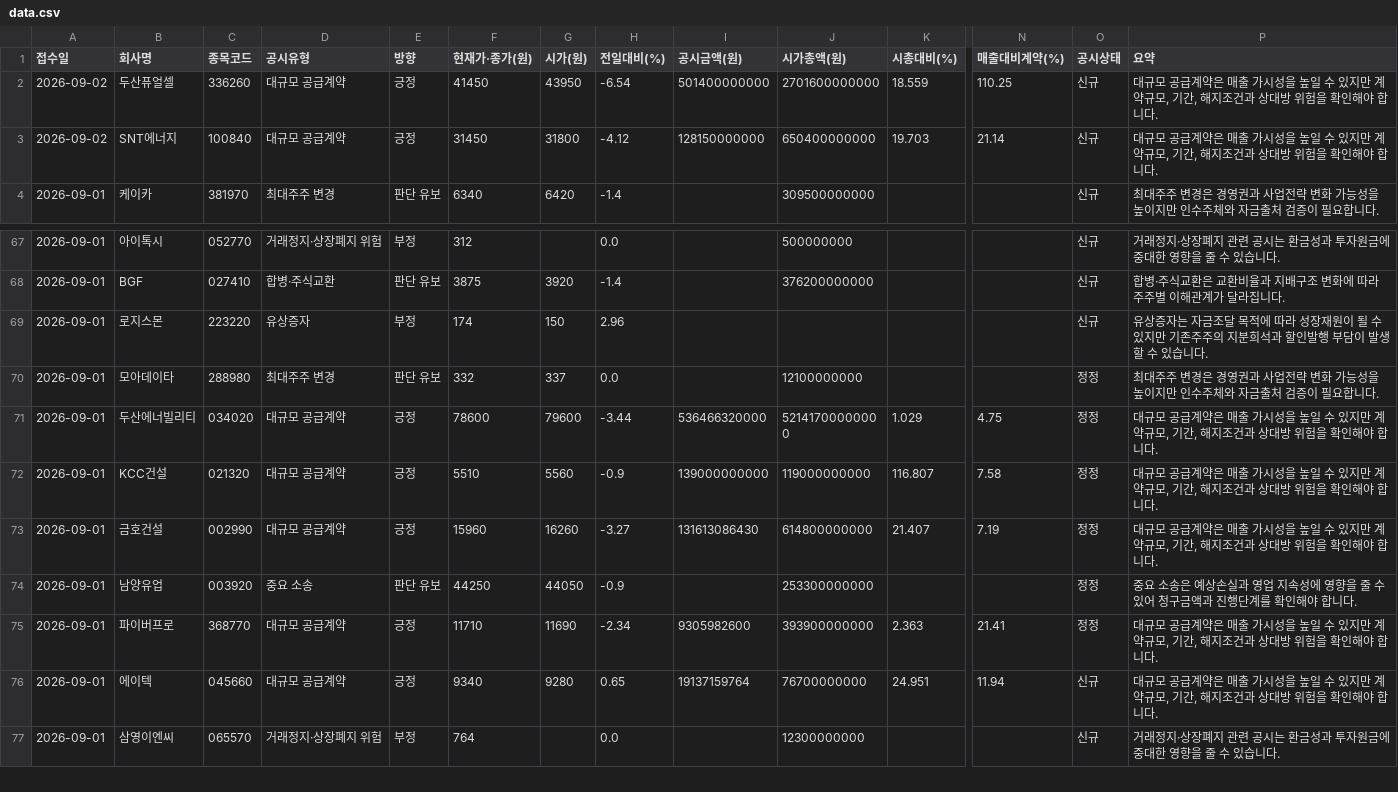
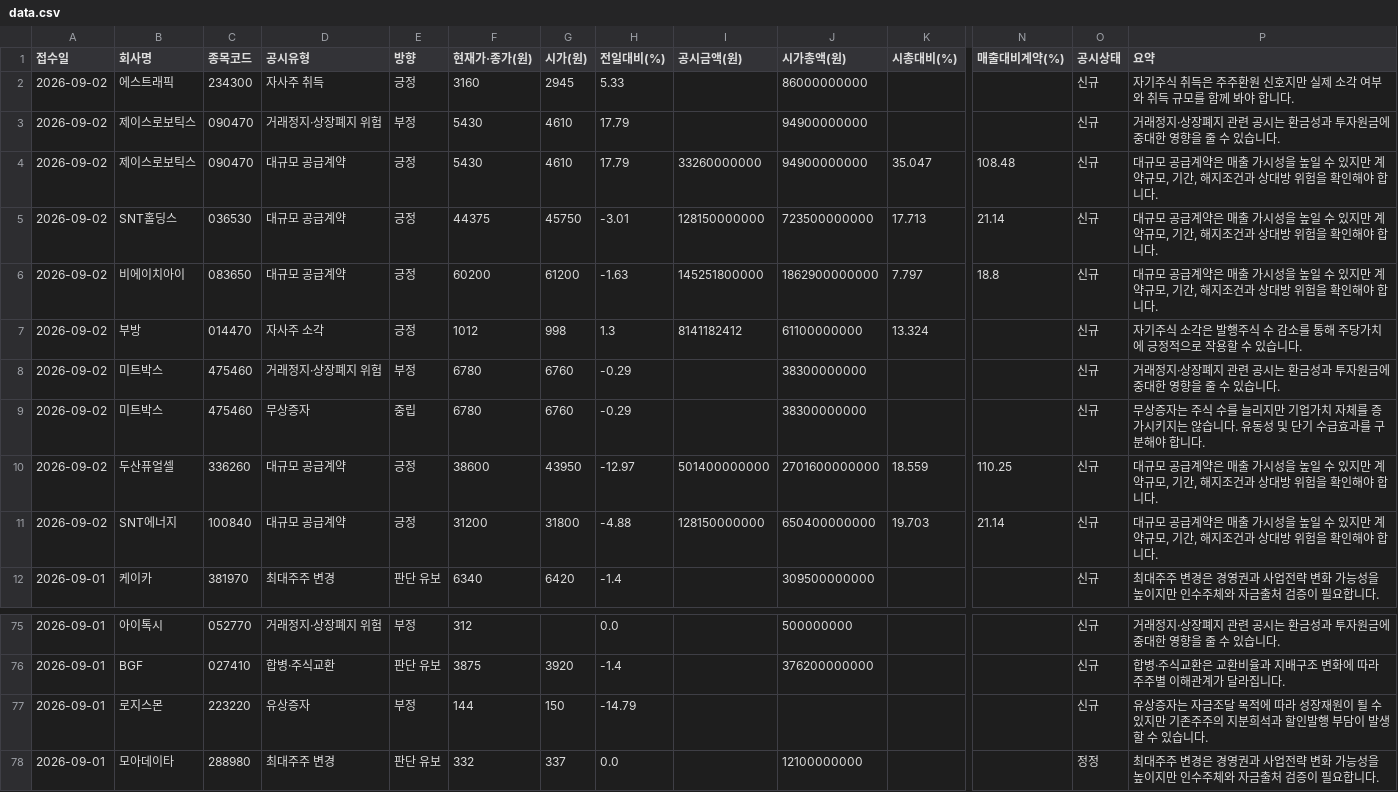
Before and after one commit to Undaunted-record/Dart-Signal-Rader, a CSV file: docs/data.csv, drawn as a sheet; only a part is shown, gaps mark what is left out; the shorter side is filled out with more unchanged rows; addresses are those after the commit; rows hold the shown columns only; the diff names each change by its address in the sheet, - before the commit and + after, or states it on an @@ line.

```diff
--- a/docs/data.csv
+++ b/docs/data.csv
+row 2: 2026-09-02 | 에스트래픽 | 234300 | 자사주 취득 | 긍정 | 3160 | 2945 | 5.33 |  | 86000000000 |  |  | 신규 | 자기주식 취득은 주주환원 신호지만 실제 소각 여부와 취득 규모를 함께 봐야 합니다.
+row 3: 2026-09-02 | 제이스로보틱스 | 090470 | 거래정지·상장폐지 위험 | 부정 | 5430 | 4610 | 17.79 |  | 94900000000 |  |  | 신규 | 거래정지·상장폐지 관련 공시는 환금성과 투자원금에 중대한 영향을 줄 수 있습니다.
+row 4: 2026-09-02 | 제이스로보틱스 | 090470 | 대규모 공급계약 | 긍정 | 5430 | 4610 | 17.79 | 33260000000 | 94900000000 | 35.047 | 108.48 | 신규 | 대규모 공급계약은 매출 가시성을 높일 수 있지만 계약규모, 기간, 해지조건과 상대방 위험을 확인해야 합니다.
+row 5: 2026-09-02 | SNT홀딩스 | 036530 | 대규모 공급계약 | 긍정 | 44375 | 45750 | -3.01 | 128150000000 | 723500000000 | 17.713 | 21.14 | 신규 | 대규모 공급계약은 매출 가시성을 높일 수 있지만 계약규모, 기간, 해지조건과 상대방 위험을 확인해야 합니다.
+row 6: 2026-09-02 | 비에이치아이 | 083650 | 대규모 공급계약 | 긍정 | 60200 | 61200 | -1.63 | 145251800000 | 1862900000000 | 7.797 | 18.8 | 신규 | 대규모 공급계약은 매출 가시성을 높일 수 있지만 계약규모, 기간, 해지조건과 상대방 위험을 확인해야 합니다.
+row 7: 2026-09-02 | 부방 | 014470 | 자사주 소각 | 긍정 | 1012 | 998 | 1.3 | 8141182412 | 61100000000 | 13.324 |  | 신규 | 자기주식 소각은 발행주식 수 감소를 통해 주당가치에 긍정적으로 작용할 수 있습니다.
+row 8: 2026-09-02 | 미트박스 | 475460 | 거래정지·상장폐지 위험 | 부정 | 6780 | 6760 | -0.29 |  | 38300000000 |  |  | 신규 | 거래정지·상장폐지 관련 공시는 환금성과 투자원금에 중대한 영향을 줄 수 있습니다.
+row 9: 2026-09-02 | 미트박스 | 475460 | 무상증자 | 중립 | 6780 | 6760 | -0.29 |  | 38300000000 |  |  | 신규 | 무상증자는 주식 수를 늘리지만 기업가치 자체를 증가시키지는 않습니다. 유동성 및 단기 수급효과를 구분해야 합니다.
-F10 (현재가·종가(원)): 41450
+F10 (현재가·종가(원)): 38600
-H10 (전일대비(%)): -6.54
+H10 (전일대비(%)): -12.97
-F11 (현재가·종가(원)): 31450
+F11 (현재가·종가(원)): 31200
-H11 (전일대비(%)): -4.12
+H11 (전일대비(%)): -4.88
-F77 (현재가·종가(원)): 174
+F77 (현재가·종가(원)): 144
-H77 (전일대비(%)): 2.96
+H77 (전일대비(%)): -14.79
```
Also changed, not shown: 1 other file.
